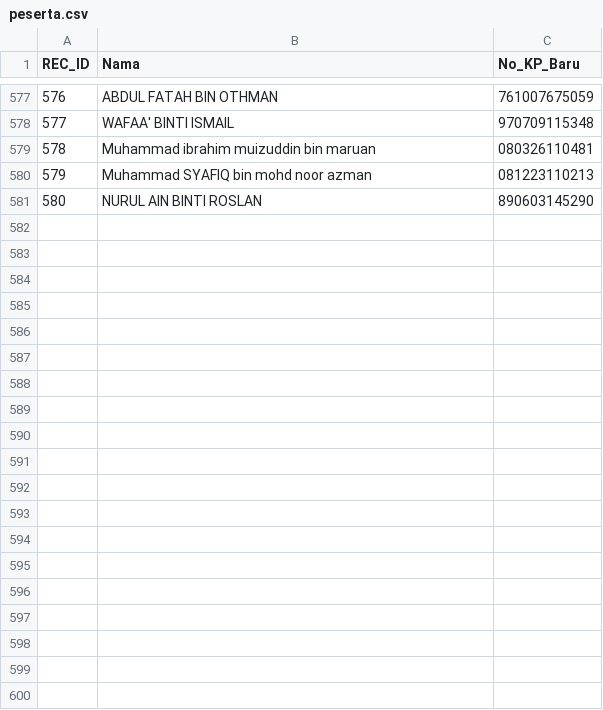
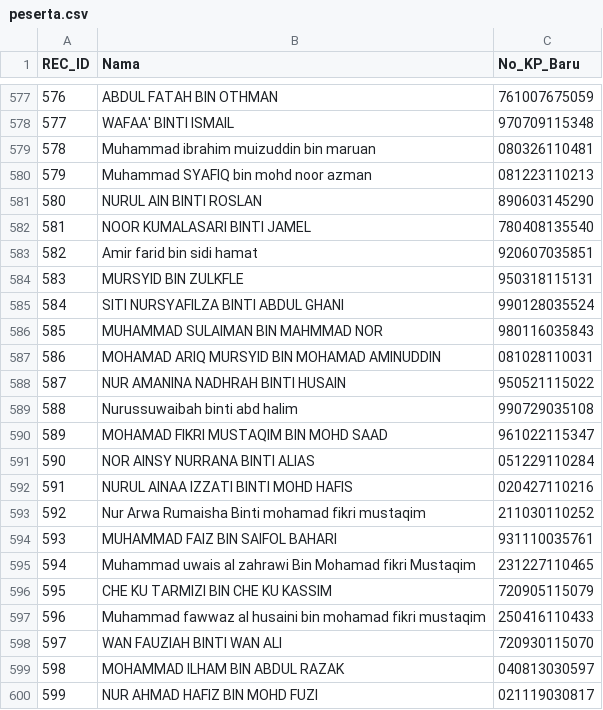
Before and after one commit to topitindustries/idaftar-version, a CSV file: peserta.csv, drawn as a sheet; only a part is shown, gaps mark what is left out; the diff covers the shown part only.

Commit message:
Update peserta.csv

```diff
--- a/peserta.csv
+++ b/peserta.csv
@@ -581 +581,20 @@
 "580","NURUL AIN BINTI ROSLAN","890603145290"
+"581","NOOR KUMALASARI BINTI JAMEL","780408135540"
+"582","Amir farid bin sidi hamat","920607035851"
+"583","MURSYID BIN ZULKFLE","950318115131"
+"584","SITI NURSYAFILZA BINTI ABDUL GHANI","990128035524"
+"585","MUHAMMAD SULAIMAN BIN MAHMMAD NOR","980116035843"
+"586","MOHAMAD ARIQ MURSYID BIN MOHAMAD AMINUDDIN","081028110031"
+"587","NUR AMANINA NADHRAH BINTI HUSAIN","950521115022"
+"588","Nurussuwaibah binti abd halim","990729035108"
+"589","MOHAMAD FIKRI MUSTAQIM BIN MOHD SAAD","961022115347"
+"590","NOR AINSY NURRANA BINTI ALIAS","051229110284"
+"591","NURUL AINAA IZZATI BINTI MOHD HAFIS","020427110216"
+"592","Nur Arwa Rumaisha Binti mohamad fikri mustaqim","211030110252"
+"593","MUHAMMAD FAIZ BIN SAIFOL BAHARI","931110035761"
+"594","Muhammad uwais al zahrawi Bin Mohamad fikri Mustaqim","231227110465"
+"595","CHE KU TARMIZI BIN CHE KU KASSIM","720905115079"
+"596","Muhammad fawwaz al husaini bin mohamad fikri mustaqim","250416110433"
+"597","WAN FAUZIAH BINTI WAN ALI","720930115070"
+"598","MOHAMMAD ILHAM BIN ABDUL RAZAK","040813030597"
+"599","NUR AHMAD HAFIZ BIN MOHD FUZI","021119030817"
```
Also changed, not shown: 25 added rows elsewhere in this file.
